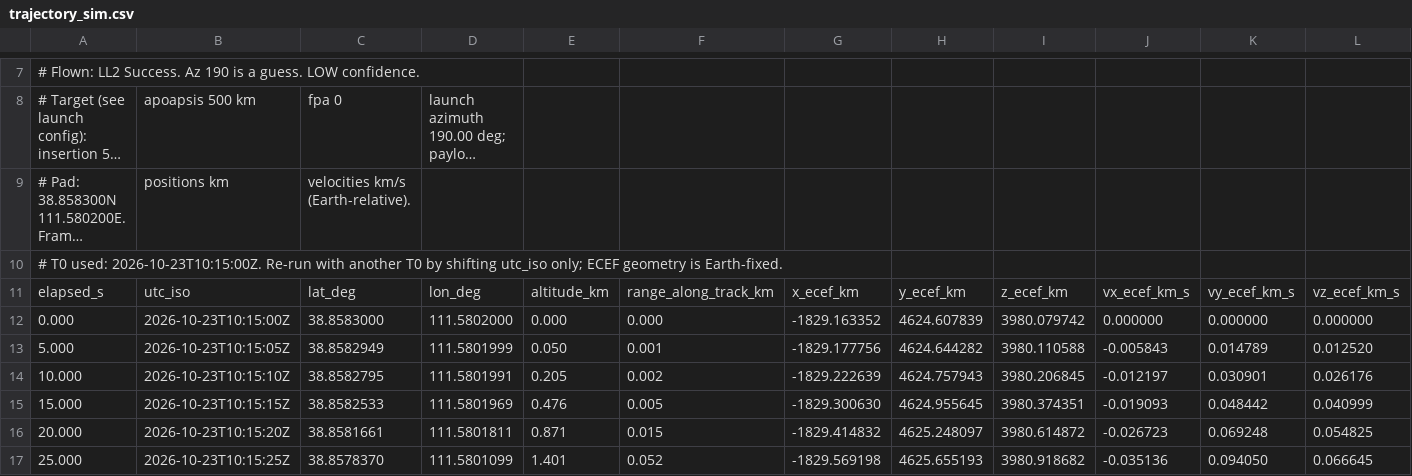
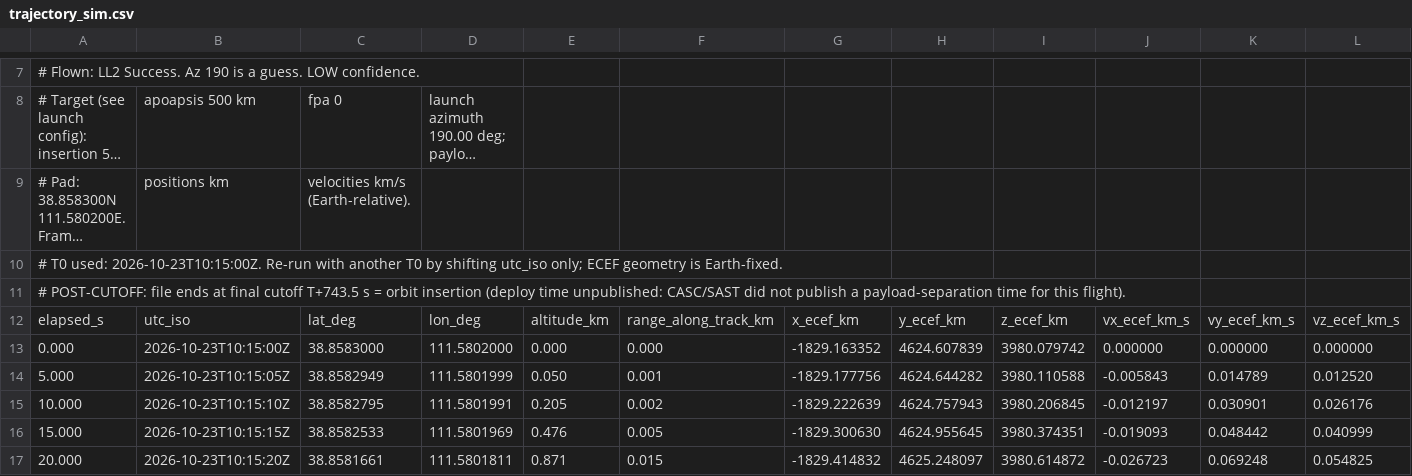
Before and after one commit to nikkelj/planet42069.org, a CSV file: artifacts/space-report/public/launches/lm6a-yaogan50-03/trajectory_sim.csv, drawn as a sheet; only a part is shown, gaps mark what is left out; the shorter side is filled out with more unchanged rows; long unchanged cells end in …; rows hold the shown columns only; the diff names each change by its address in the sheet, - before the commit and + after, or states it on an @@ line.

```diff
--- a/artifacts/space-report/public/launches/lm6a-yaogan50-03/trajectory_sim.csv
+++ b/artifacts/space-report/public/launches/lm6a-yaogan50-03/trajectory_sim.csv
+row 11: # POST-CUTOFF: file ends at final cutoff T+743.5 s = orbit insertion (deploy time unpublished: CASC/SAST did not publish a payload-separation time for this flight).
```
Also changed, not shown: artifacts/space-report/public/launches/electron-hawkeye360/trajectory_sim.csv, artifacts/space-report/public/launches/lm4b-jiuquan/trajectory_sim.csv, 11 other files.
